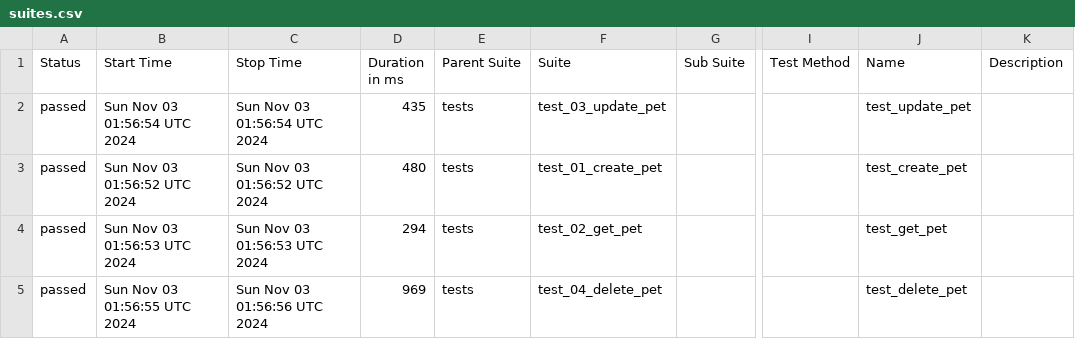
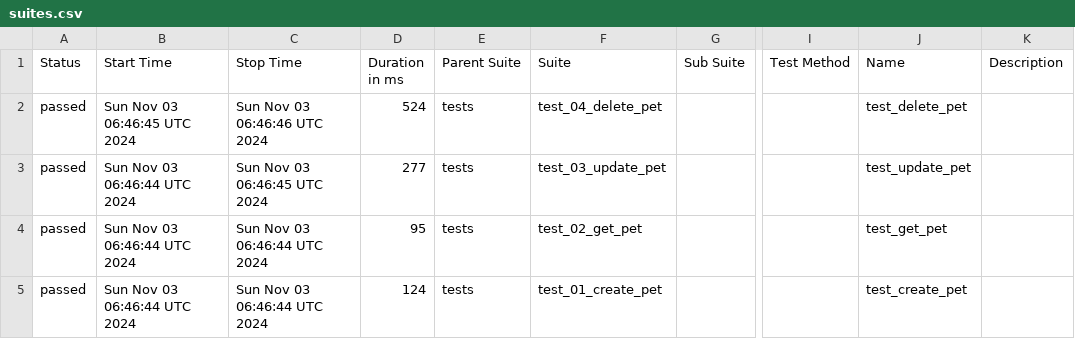
Before and after one commit to ferittongemen/Scheduled-API-Tests, a CSV file: data/suites.csv, drawn as a sheet; only a part is shown, gaps mark what is left out; the diff names each change by its address in the sheet, - before the commit and + after, or states it on an @@ line.

```diff
--- a/data/suites.csv
+++ b/data/suites.csv
-B2 (Start Time): Sun Nov 03 01:56:54 UTC 2024
+B2 (Start Time): Sun Nov 03 06:46:45 UTC 2024
-C2 (Stop Time): Sun Nov 03 01:56:54 UTC 2024
+C2 (Stop Time): Sun Nov 03 06:46:46 UTC 2024
-D2 (Duration in ms): 435
+D2 (Duration in ms): 524
-F2 (Suite): test_03_update_pet
+F2 (Suite): test_04_delete_pet
-J2 (Name): test_update_pet
+J2 (Name): test_delete_pet
-B3 (Start Time): Sun Nov 03 01:56:52 UTC 2024
+B3 (Start Time): Sun Nov 03 06:46:44 UTC 2024
-C3 (Stop Time): Sun Nov 03 01:56:52 UTC 2024
+C3 (Stop Time): Sun Nov 03 06:46:45 UTC 2024
-D3 (Duration in ms): 480
+D3 (Duration in ms): 277
-F3 (Suite): test_01_create_pet
+F3 (Suite): test_03_update_pet
-J3 (Name): test_create_pet
+J3 (Name): test_update_pet
-B4 (Start Time): Sun Nov 03 01:56:53 UTC 2024
+B4 (Start Time): Sun Nov 03 06:46:44 UTC 2024
-C4 (Stop Time): Sun Nov 03 01:56:53 UTC 2024
+C4 (Stop Time): Sun Nov 03 06:46:44 UTC 2024
-D4 (Duration in ms): 294
+D4 (Duration in ms): 95
-B5 (Start Time): Sun Nov 03 01:56:55 UTC 2024
+B5 (Start Time): Sun Nov 03 06:46:44 UTC 2024
-C5 (Stop Time): Sun Nov 03 01:56:56 UTC 2024
+C5 (Stop Time): Sun Nov 03 06:46:44 UTC 2024
-D5 (Duration in ms): 969
+D5 (Duration in ms): 124
-F5 (Suite): test_04_delete_pet
+F5 (Suite): test_01_create_pet
-J5 (Name): test_delete_pet
+J5 (Name): test_create_pet
```
Also changed, not shown: 18 other files.
